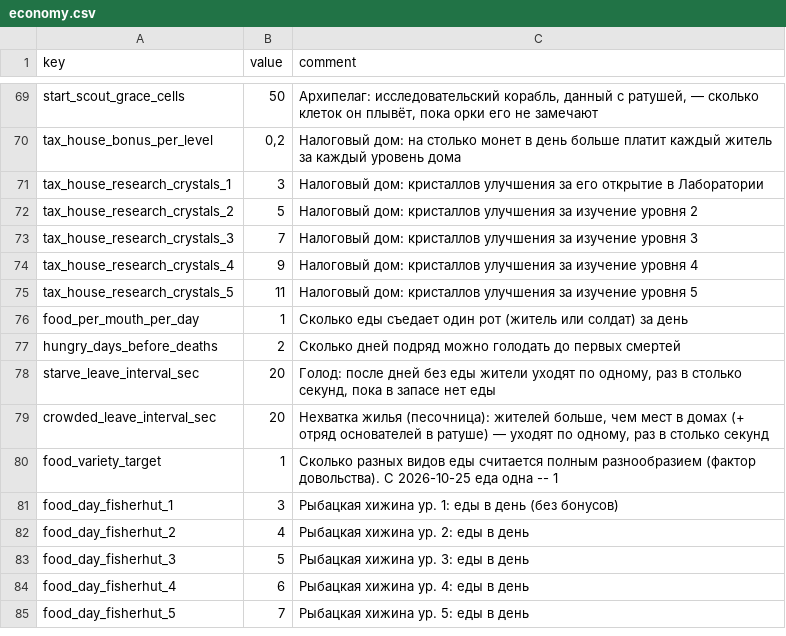
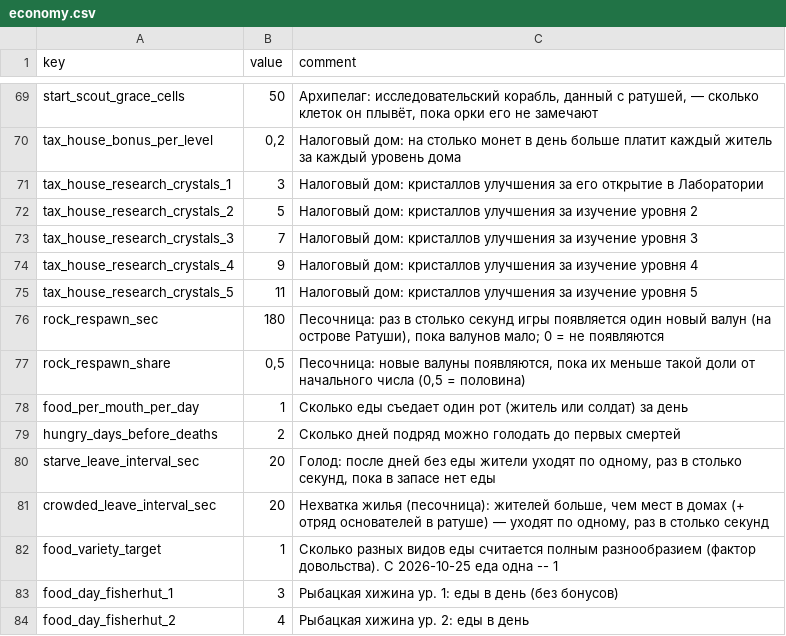
Before and after one commit to Safronov-Siarhei/CityBuilding, a CSV file: Assets/_Project/Balance/economy.csv, drawn as a sheet; only a part is shown, gaps mark what is left out; the shorter side is filled out with more unchanged rows.

```diff
--- a/Assets/_Project/Balance/economy.csv
+++ b/Assets/_Project/Balance/economy.csv
@@ -75,2 +75,4 @@ tax_house_research_crystals_4,9,Налоговый дом: кристаллов
 tax_house_research_crystals_5,11,Налоговый дом: кристаллов улучшения за изучение уровня 5
+rock_respawn_sec,180,"Песочница: раз в столько секунд игры появляется один новый валун (на острове Ратуши), пока валунов мало; 0 = не появляются"
+rock_respawn_share,"0,5","Песочница: новые валуны появляются, пока их меньше такой доли от начального числа (0,5 = половина)"
 food_per_mouth_per_day,1,Сколько еды съедает один рот (житель или солдат) за день
```
Also changed, not shown: Assets/_Project/Balance/localization.csv, 18 other files.
